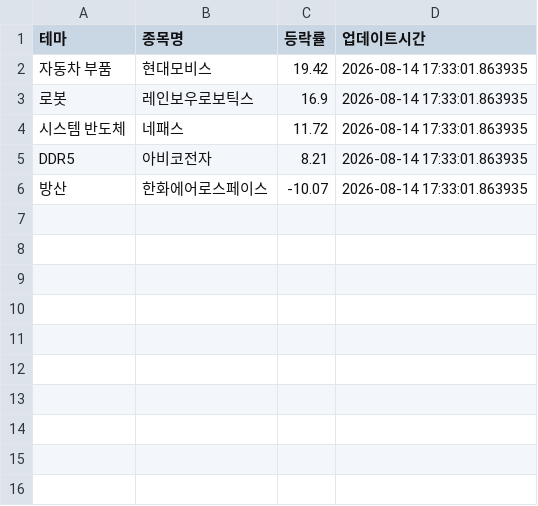
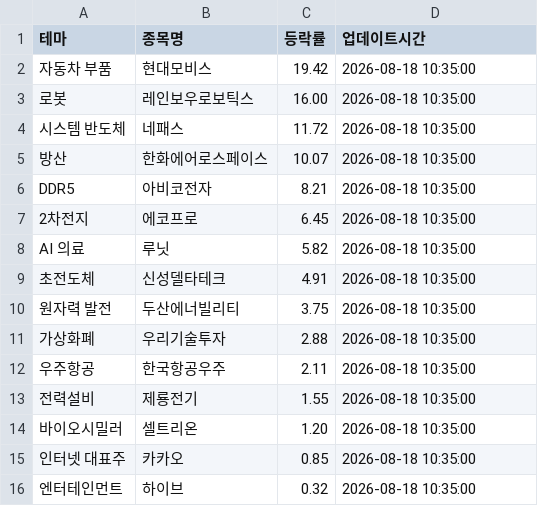
Before and after one commit to aksmf80-tech/my-stock-dashboard, a CSV file: theme_data.csv, drawn as a sheet.

Commit message:
Update theme_data.csv

```diff
--- a/theme_data.csv
+++ b/theme_data.csv
@@ -1,6 +1,16 @@
 테마,종목명,등락률,업데이트시간
-자동차 부품,현대모비스,19.42,2026-08-14 17:33:01.863935
-로봇,레인보우로보틱스,16.9,2026-08-14 17:33:01.863935
-시스템 반도체,네패스,11.72,2026-08-14 17:33:01.863935
-DDR5,아비코전자,8.21,2026-08-14 17:33:01.863935
-방산,한화에어로스페이스,-10.07,2026-08-14 17:33:01.863935
+자동차 부품,현대모비스,19.42,2026-08-18 10:35:00
+로봇,레인보우로보틱스,16.00,2026-08-18 10:35:00
+시스템 반도체,네패스,11.72,2026-08-18 10:35:00
+방산,한화에어로스페이스,10.07,2026-08-18 10:35:00
+DDR5,아비코전자,8.21,2026-08-18 10:35:00
+2차전지,에코프로,6.45,2026-08-18 10:35:00
+AI 의료,루닛,5.82,2026-08-18 10:35:00
+초전도체,신성델타테크,4.91,2026-08-18 10:35:00
+원자력 발전,두산에너빌리티,3.75,2026-08-18 10:35:00
+가상화폐,우리기술투자,2.88,2026-08-18 10:35:00
+우주항공,한국항공우주,2.11,2026-08-18 10:35:00
+전력설비,제룡전기,1.55,2026-08-18 10:35:00
+바이오시밀러,셀트리온,1.20,2026-08-18 10:35:00
+인터넷 대표주,카카오,0.85,2026-08-18 10:35:00
+엔터테인먼트,하이브,0.32,2026-08-18 10:35:00
```
